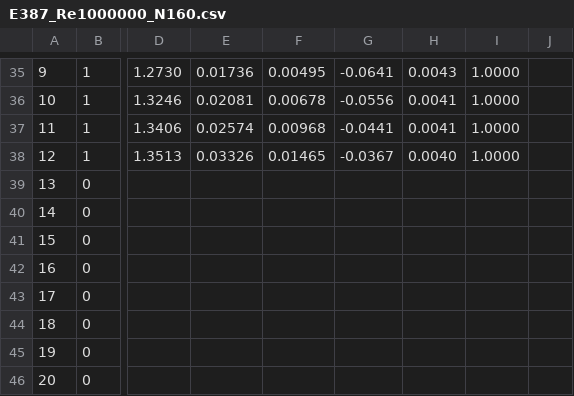
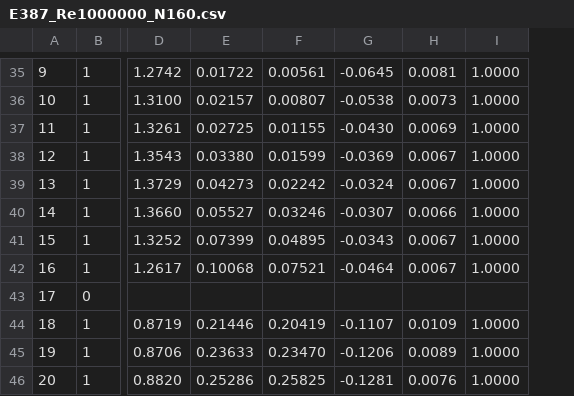
Before and after one commit to PradeepkrishnaGM/foil-lab, a CSV file: src/foil_lab/data/reference/xfoil/E387_Re1000000_N160.csv, drawn as a sheet; only a part is shown, gaps mark what is left out; removed rows and columns are numbered as before the commit, all else as after; the diff covers the shown part only; the diff names each change by its address in the sheet, - before the commit and + after, or states it on an @@ line.

```diff
--- a/src/foil_lab/data/reference/xfoil/E387_Re1000000_N160.csv
+++ b/src/foil_lab/data/reference/xfoil/E387_Re1000000_N160.csv
-column D, rows 35-38: 1.2730 | 1.3246 | 1.3406 | 1.3513
-column E, rows 35-38: 0.01736 | 0.02081 | 0.02574 | 0.03326
-column F, rows 35-38: 0.00495 | 0.00678 | 0.00968 | 0.01465
-column G, rows 35-38: -0.0641 | -0.0556 | -0.0441 | -0.0367
-column H, rows 35-38: 0.0043 | 0.0041 | 0.0041 | 0.0040
+column D, rows 35-46: 1.2742 | 1.3100 | 1.3261 | 1.3543 | 1.3729 | 1.3660 | 1.3252 | 1.2617 |  | 0.8719 | 0.8706 | 0.8820
+column E, rows 35-46: 0.01722 | 0.02157 | 0.02725 | 0.03380 | 0.04273 | 0.05527 | 0.07399 | 0.10068 |  | 0.21446 | 0.23633 | 0.25286
+column F, rows 35-46: 0.00561 | 0.00807 | 0.01155 | 0.01599 | 0.02242 | 0.03246 | 0.04895 | 0.07521 |  | 0.20419 | 0.23470 | 0.25825
+column G, rows 35-46: -0.0645 | -0.0538 | -0.0430 | -0.0369 | -0.0324 | -0.0307 | -0.0343 | -0.0464 |  | -0.1107 | -0.1206 | -0.1281
+column H, rows 35-46: 0.0081 | 0.0073 | 0.0069 | 0.0067 | 0.0067 | 0.0066 | 0.0067 | 0.0067 |  | 0.0109 | 0.0089 | 0.0076
-column J, empty
-B39:B42: 0
+B39:B42: 1
-I39:I42: (empty)
+I39:I42: 1.0000
-B44:B46: 0
+B44:B46: 1
-I44:I46: (empty)
+I44:I46: 1.0000
```
Also changed, not shown: 1 added row, 1 removed row, 2 removed columns and 11 edited cells elsewhere in this file, src/foil_lab/data/reference/xfoil/E387_Re100000_N160.csv, src/foil_lab/data/reference/xfoil/E387_Re3000000_N240.csv, 40 other files.
